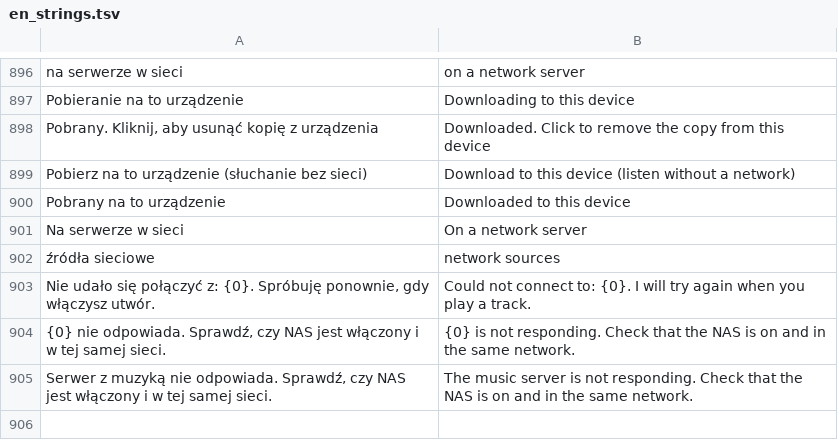
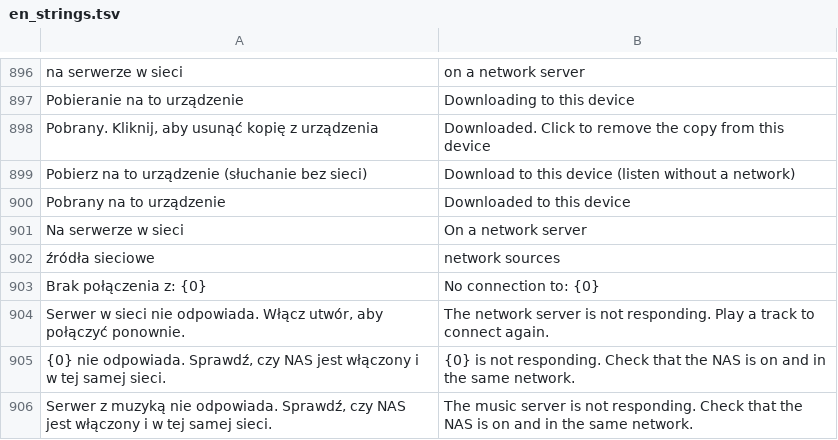
Before and after one commit to m6a6t6i-hue/Mytify, a TSV file: tools/en_strings.tsv, drawn as a sheet; only a part is shown, gaps mark what is left out; removed rows and columns are numbered as before the commit, all else as after; the diff names each change by its address in the sheet, - before the commit and + after, or states it on an @@ line.

```diff
--- a/tools/en_strings.tsv
+++ b/tools/en_strings.tsv
-row 903: Nie udało się połączyć z: {0}. Spróbuję ponownie, gdy włączysz utwór. | Could not connect to: {0}. I will try again when you play a track.
+row 903: Brak połączenia z: {0} | No connection to: {0}
+row 904: Serwer w sieci nie odpowiada. Włącz utwór, aby połączyć ponownie. | The network server is not responding. Play a track to connect again.
```
Also changed, not shown: 13 other files.
